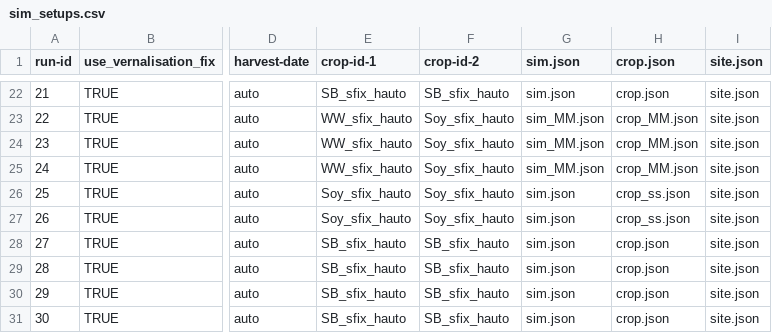
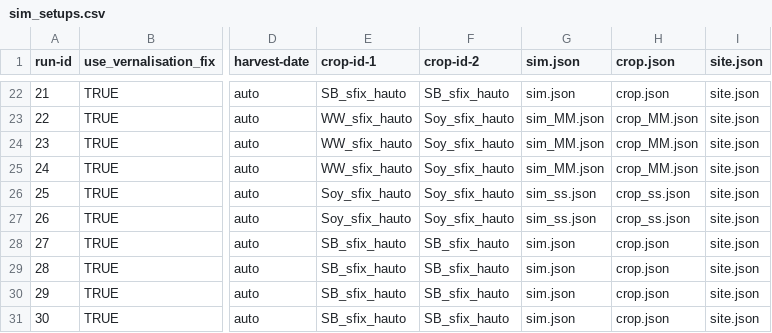
Before and after one commit to zalf-rpm/divCROP, a CSV file: sim_setups.csv, drawn as a sheet; only a part is shown, gaps mark what is left out; the diff names each change by its address in the sheet, - before the commit and + after, or states it on an @@ line.

```diff
--- a/sim_setups.csv
+++ b/sim_setups.csv
-G26:G27 (sim.json): sim.json
+G26:G27 (sim.json): sim_ss.json
```
Also changed, not shown: 2 other files.
